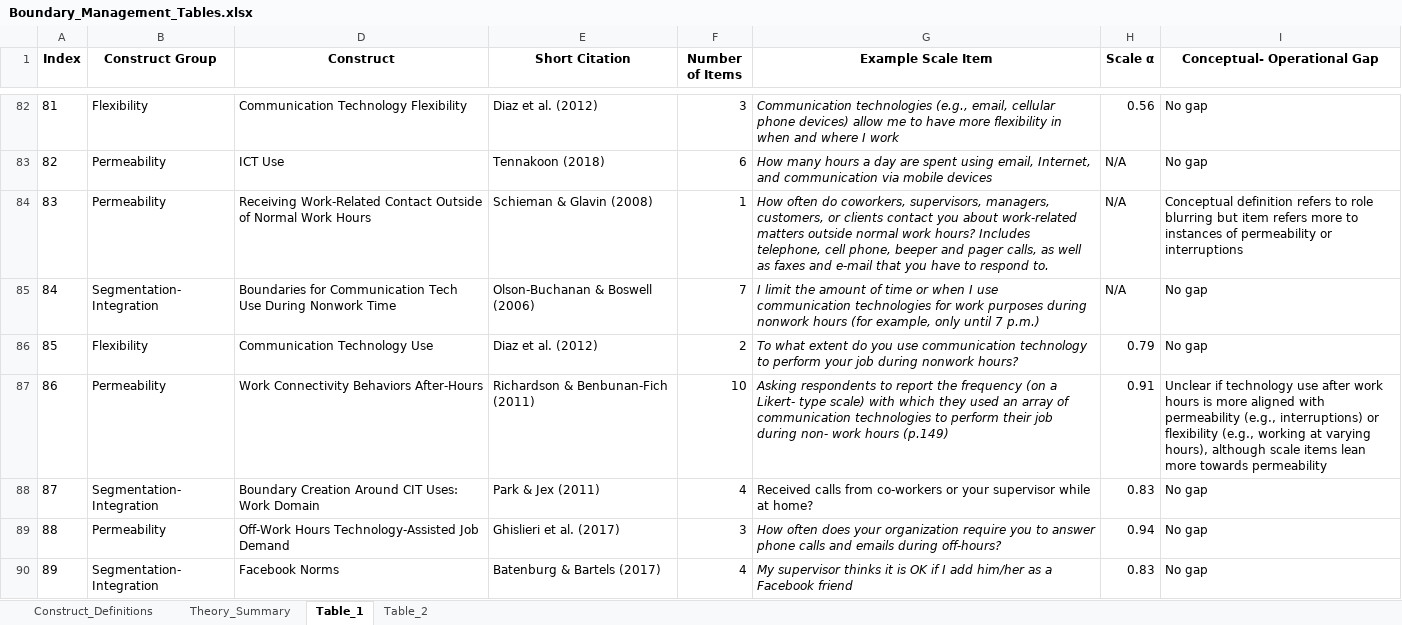
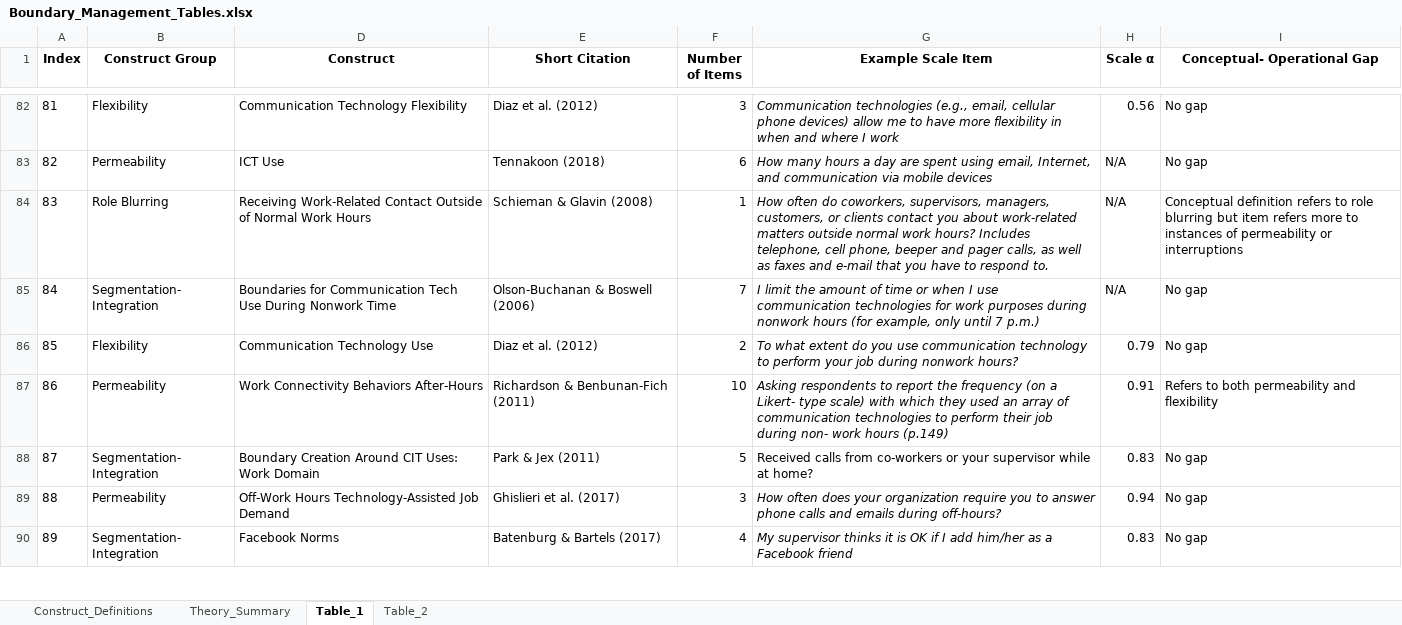
Before and after one commit to sluseallab/boundary_management_taxonomy, an Excel workbook: data/Boundary_Management_Tables.xlsx, sheet Table_1, drawn as a sheet; only a part is shown, gaps mark what is left out; values as stored, in another font and other column widths than the file's, no borders; the diff covers the shown part only; the diff names each change by its address in the sheet, - before the commit and + after, or states it on an @@ line.

```diff
--- a/data/Boundary_Management_Tables.xlsx (sheet Table_1)
+++ b/data/Boundary_Management_Tables.xlsx (sheet Table_1)
-B84 (Construct Group): Permeability
+B84 (Construct Group): Role Blurring
-I87 (Conceptual- Operational Gap): Unclear if technology use after work hours is more aligned with permeability (e.g., interruptions) or flexibility (e.g., working at varying hours), although scale items lean more towards permeability
+I87 (Conceptual- Operational Gap): Refers to both permeability and flexibility
-F88 (Number of Items): 4
+F88 (Number of Items): 5
```
Also changed, not shown: 41 edited cells elsewhere in this sheet, sheet Table_2, docs/data/Boundary_Management_Tables.xlsx, 3 other files.
